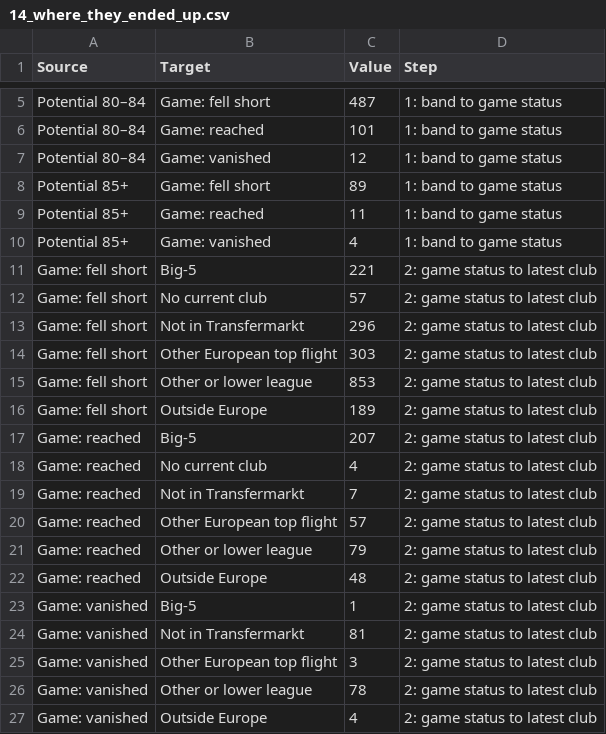
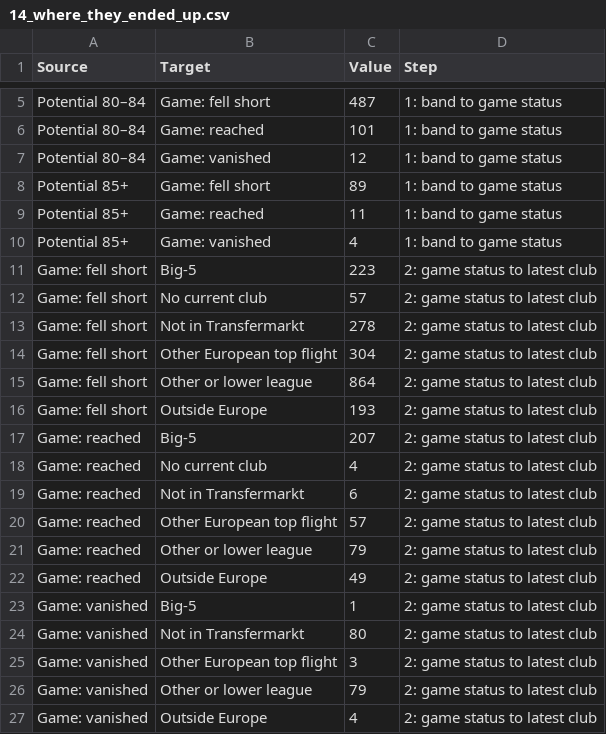
Before and after one commit to heisenberg1804/career-mode-promise, a CSV file: outputs/charts/14_where_they_ended_up.csv, drawn as a sheet; only a part is shown, gaps mark what is left out.

```diff
--- a/outputs/charts/14_where_they_ended_up.csv
+++ b/outputs/charts/14_where_they_ended_up.csv
@@ -10,18 +10,18 @@ Potential 85+,Game: reached,11,1: band to game status
 Potential 85+,Game: vanished,4,1: band to game status
-Game: fell short,Big-5,221,2: game status to latest club
+Game: fell short,Big-5,223,2: game status to latest club
 Game: fell short,No current club,57,2: game status to latest club
-Game: fell short,Not in Transfermarkt,296,2: game status to latest club
-Game: fell short,Other European top flight,303,2: game status to latest club
-Game: fell short,Other or lower league,853,2: game status to latest club
-Game: fell short,Outside Europe,189,2: game status to latest club
+Game: fell short,Not in Transfermarkt,278,2: game status to latest club
+Game: fell short,Other European top flight,304,2: game status to latest club
+Game: fell short,Other or lower league,864,2: game status to latest club
+Game: fell short,Outside Europe,193,2: game status to latest club
 Game: reached,Big-5,207,2: game status to latest club
 Game: reached,No current club,4,2: game status to latest club
-Game: reached,Not in Transfermarkt,7,2: game status to latest club
+Game: reached,Not in Transfermarkt,6,2: game status to latest club
 Game: reached,Other European top flight,57,2: game status to latest club
 Game: reached,Other or lower league,79,2: game status to latest club
-Game: reached,Outside Europe,48,2: game status to latest club
+Game: reached,Outside Europe,49,2: game status to latest club
 Game: vanished,Big-5,1,2: game status to latest club
-Game: vanished,Not in Transfermarkt,81,2: game status to latest club
+Game: vanished,Not in Transfermarkt,80,2: game status to latest club
 Game: vanished,Other European top flight,3,2: game status to latest club
-Game: vanished,Other or lower league,78,2: game status to latest club
+Game: vanished,Other or lower league,79,2: game status to latest club
 Game: vanished,Outside Europe,4,2: game status to latest club
```
Also changed, not shown: data/manual/club_name_overrides.csv, outputs/charts/05_game_vs_reality.csv, 27 other files.
